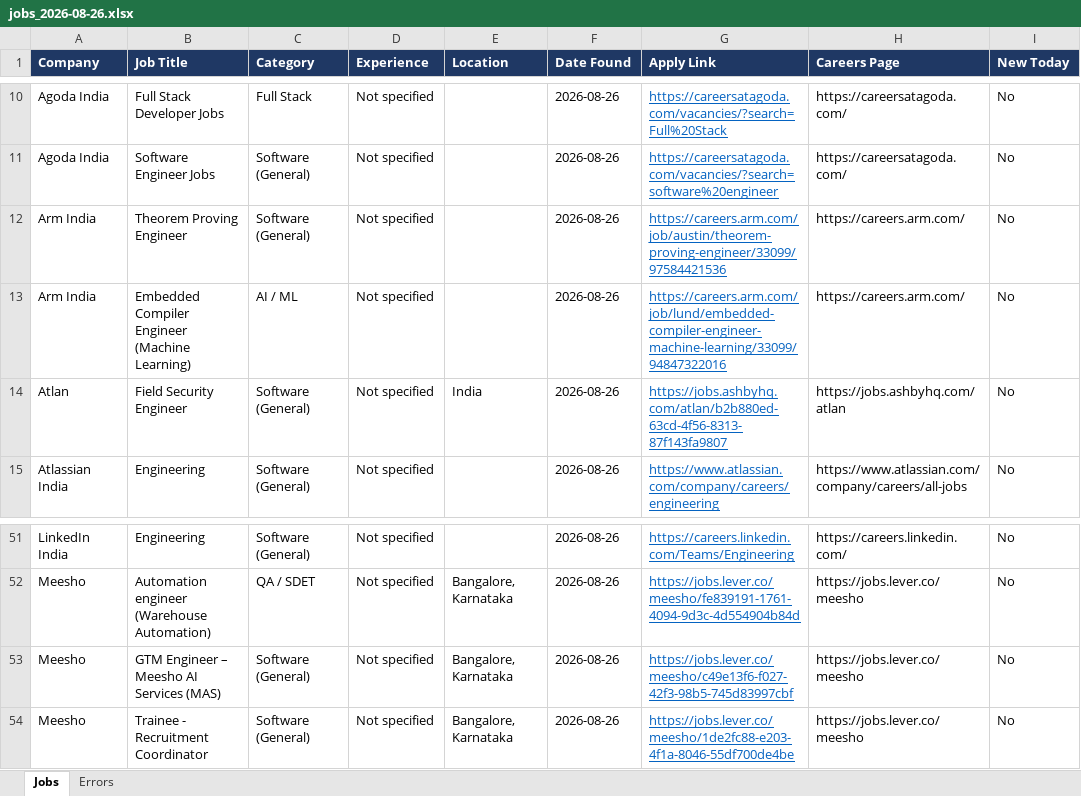
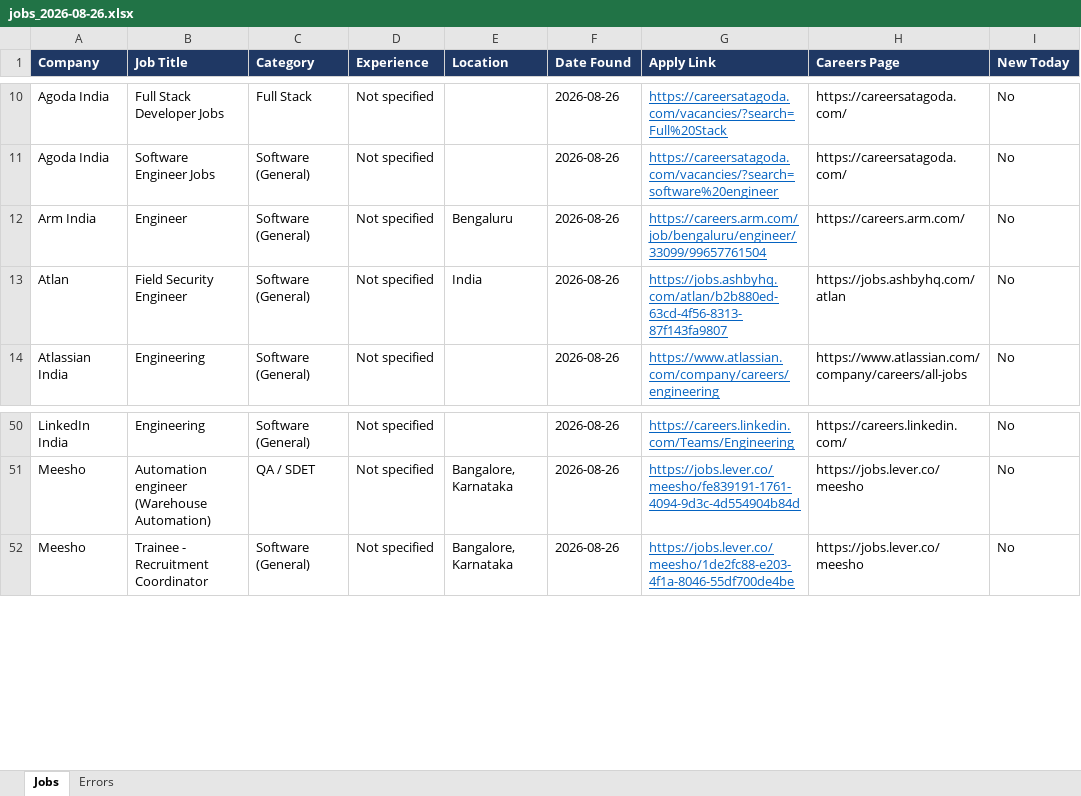
Before and after one commit to Lakshhiitaaa/JobTracker, an Excel workbook: reports/jobs_2026-08-26.xlsx, sheet Jobs, drawn as a sheet; only a part is shown, gaps mark what is left out; values as stored, in another font and other column widths than the file's, no borders; the diff names each change by its address in the sheet, - before the commit and + after, or states it on an @@ line.

```diff
--- a/reports/jobs_2026-08-26.xlsx (sheet Jobs)
+++ b/reports/jobs_2026-08-26.xlsx (sheet Jobs)
-B12 (Job Title): Theorem Proving Engineer
+B12 (Job Title): Engineer
-E12 (Location): (empty)
+E12 (Location): Bengaluru
-G12 (Apply Link): https://careers.arm.com/job/austin/theorem-proving-engineer/33099/97584421536
+G12 (Apply Link): https://careers.arm.com/job/bengaluru/engineer/33099/99657761504
-row 13: Arm India | Embedded Compiler Engineer (Machine Learning) | AI / ML | Not specified |  | 2026-08-26 | https://careers.arm.com/job/lund/embedded-compiler-engineer-machine-learning/33099/94847322016 | https://careers.arm.com/ | No
-row 53: Meesho | GTM Engineer – Meesho AI Services (MAS) | Software (General) | Not specified | Bangalore, Karnataka | 2026-08-26 | https://jobs.lever.co/meesho/c49e13f6-f027-42f3-98b5-745d83997cbf | https://jobs.lever.co/meesho | No
```
Also changed, not shown: sheet Errors, 1 other file.
